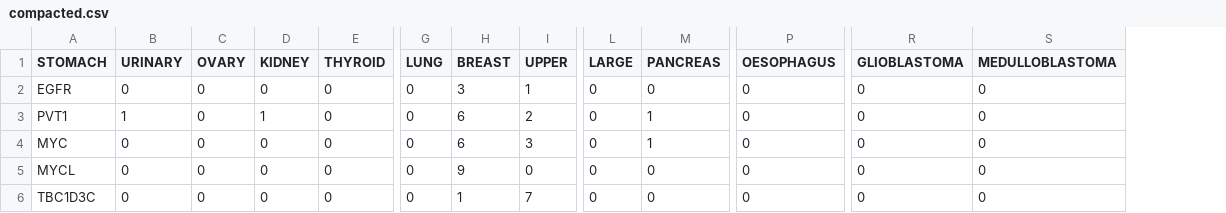
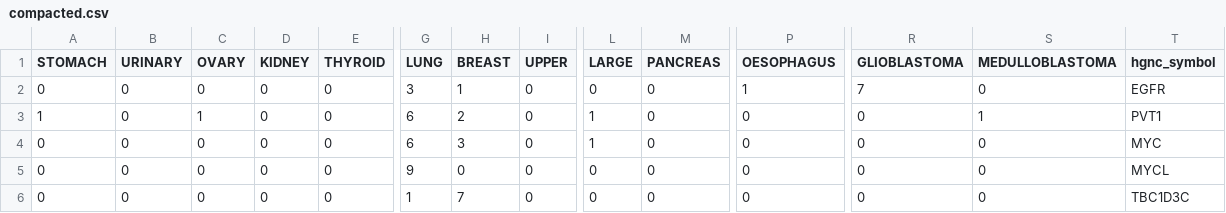
Before and after one commit to ShangqingGu/Analyze-ecDNA, a CSV file: compacted.csv, drawn as a sheet; only a part is shown, gaps mark what is left out; the diff covers the shown part only; the diff names each change by its address in the sheet, - before the commit and + after, or states it on an @@ line.

Commit message:
updating compacted data

```diff
--- a/compacted.csv
+++ b/compacted.csv
+column T (hgnc_symbol), rows 2-6: EGFR | PVT1 | MYC | MYCL | TBC1D3C
-A2 (STOMACH): EGFR
+A2 (STOMACH): 0
-G2 (LUNG): 0
+G2 (LUNG): 3
-H2 (BREAST): 3
+H2 (BREAST): 1
-I2 (UPPER): 1
+I2 (UPPER): 0
-P2 (OESOPHAGUS): 0
+P2 (OESOPHAGUS): 1
-R2 (GLIOBLASTOMA): 0
+R2 (GLIOBLASTOMA): 7
-A3 (STOMACH): PVT1
+A3 (STOMACH): 1
-B3 (URINARY): 1
+B3 (URINARY): 0
-C3 (OVARY): 0
+C3 (OVARY): 1
-D3 (KIDNEY): 1
+D3 (KIDNEY): 0
-G3:G4 (LUNG): 0
+G3:G4 (LUNG): 6
-H3 (BREAST): 6
+H3 (BREAST): 2
-I3 (UPPER): 2
+I3 (UPPER): 0
-L3:L4 (LARGE): 0
+L3:L4 (LARGE): 1
-M3:M4 (PANCREAS): 1
+M3:M4 (PANCREAS): 0
-S3 (MEDULLOBLASTOMA): 0
+S3 (MEDULLOBLASTOMA): 1
-A4 (STOMACH): MYC
+A4 (STOMACH): 0
-H4 (BREAST): 6
+H4 (BREAST): 3
-I4 (UPPER): 3
+I4 (UPPER): 0
-A5 (STOMACH): MYCL
+A5 (STOMACH): 0
-G5 (LUNG): 0
+G5 (LUNG): 9
-H5 (BREAST): 9
+H5 (BREAST): 0
-A6 (STOMACH): TBC1D3C
+A6 (STOMACH): 0
-G6 (LUNG): 0
+G6 (LUNG): 1
-H6 (BREAST): 1
+H6 (BREAST): 7
-I6 (UPPER): 7
+I6 (UPPER): 0
```
Also changed, not shown: 1 added row, 1 removed row and 125 edited cells elsewhere in this file.
